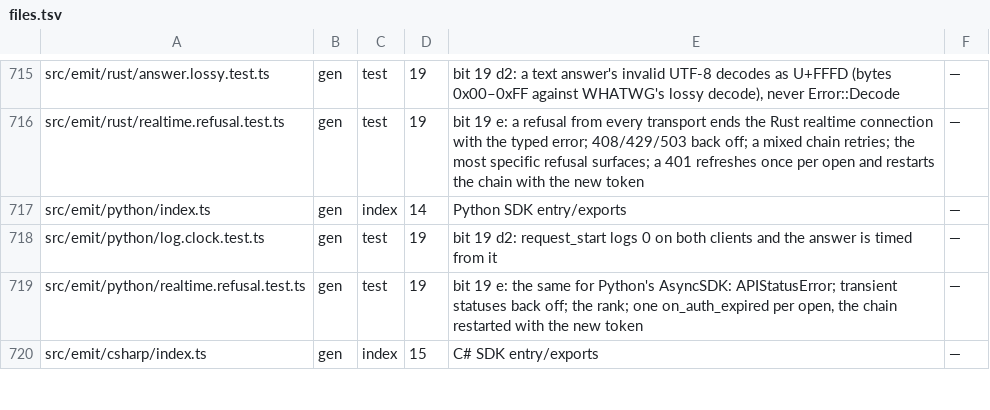
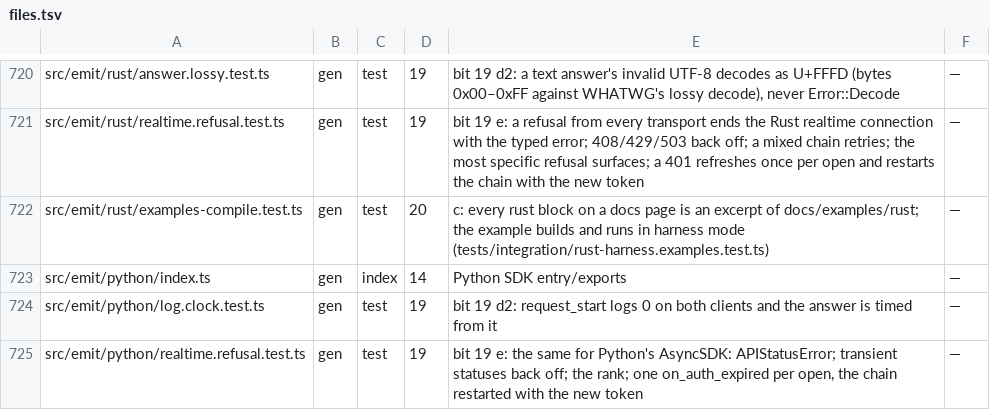
Before and after one commit to workerstack/backend, a TSV file: blueprint/files.tsv, drawn as a sheet; only a part is shown, gaps mark what is left out; the shorter side is filled out with more unchanged rows; the diff covers the shown part only; the diff names each change by its address in the sheet, - before the commit and + after, or states it on an @@ line.

```diff
--- a/blueprint/files.tsv
+++ b/blueprint/files.tsv
+row 722: src/emit/rust/examples-compile.test.ts | gen | test | 20 | c: every rust block on a docs page is an excerpt of docs/examples/rust; the example builds and runs in harness mode (tests/integration/rust-harness.examples.test.ts) | —
```
Also changed, not shown: 12 added rows and 7 edited cells elsewhere in this file, 1 other file.
